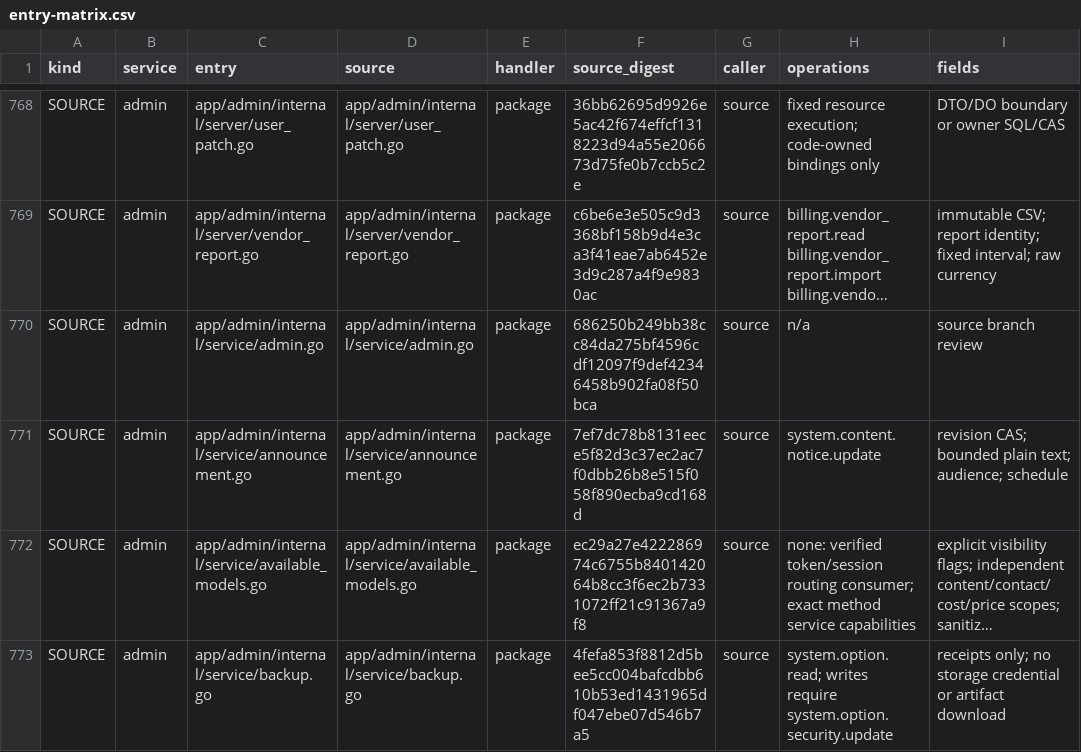
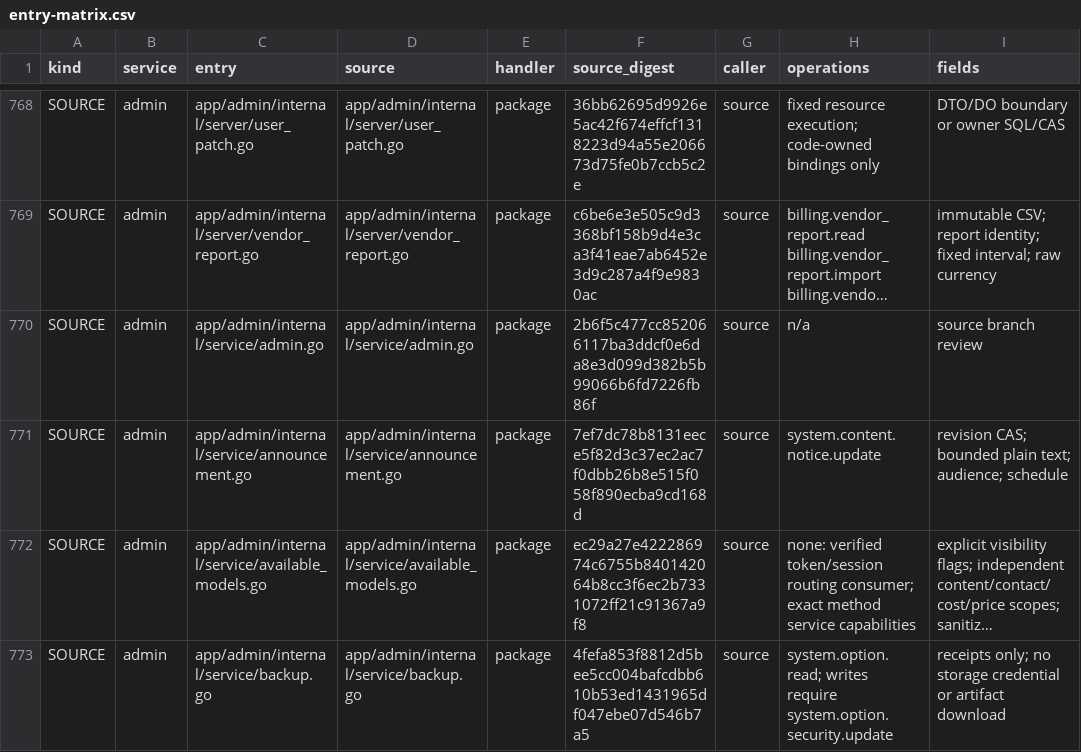
Before and after one commit to mengbin92/micro-one-api, a CSV file: docs/design/rbac/entry-matrix.csv, drawn as a sheet; only a part is shown, gaps mark what is left out; long unchanged cells end in …; the diff covers the shown part only; the diff names each change by its address in the sheet, - before the commit and + after, or states it on an @@ line.

Commit message:
fix(admin): align wallet results and redemption controls with billing
Admin could turn a rejected wallet operation into success, and the console used single-code permissions for a batch request. Forward the owner result and idempotency key, preserve refunds, and align filters, exports, pagination and decimal amounts with the billing contract.

```diff
--- a/docs/design/rbac/entry-matrix.csv
+++ b/docs/design/rbac/entry-matrix.csv
-F770 (source_digest): 686250b249bb38cc84da275bf4596cdf12097f9def42346458b902fa08f50bca
+F770 (source_digest): 2b6f5c477cc852066117ba3ddcf0e6da8e3d099d382b5b99066b6fd7226fb86f
```
Also changed, not shown: 4 edited cells elsewhere in this file, 22 other files.
